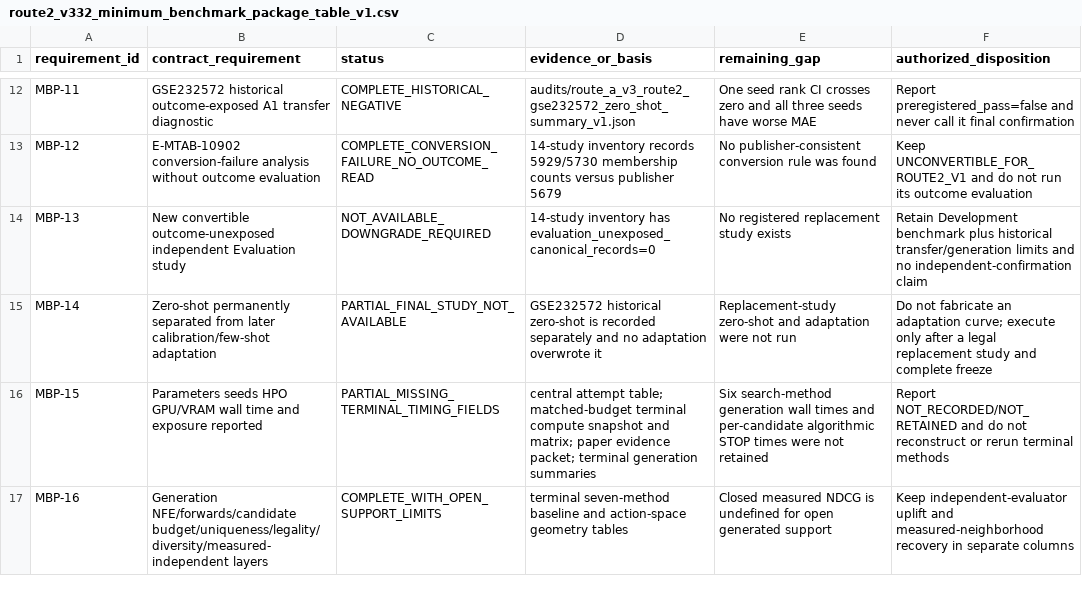
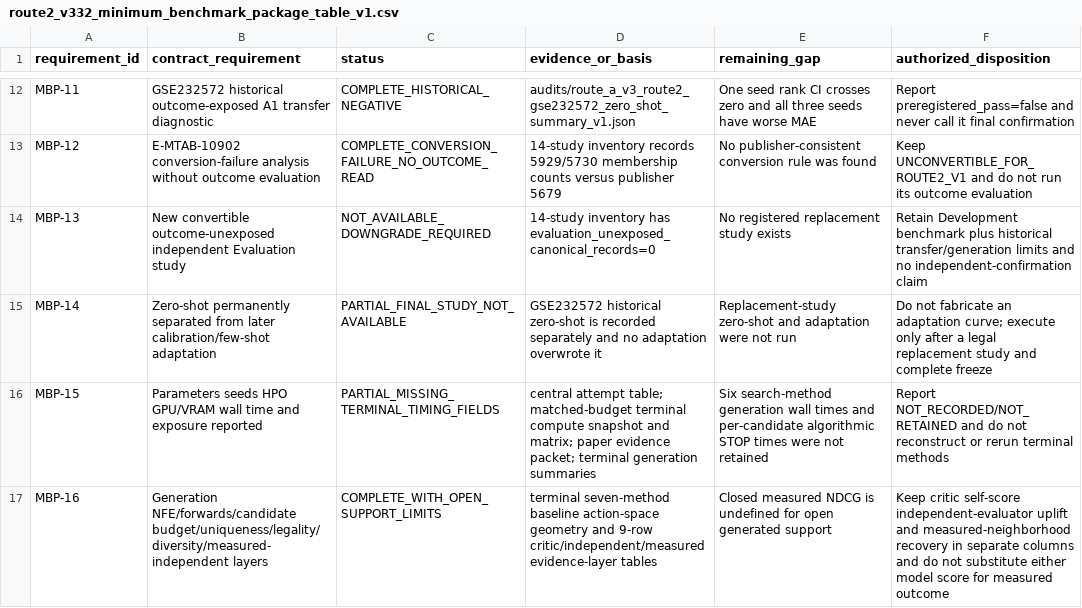
Before and after one commit to Cunyu-Liu/mRNA_editflow, a CSV file: docs/paper/route2_v332_minimum_benchmark_package_table_v1.csv, drawn as a sheet; only a part is shown, gaps mark what is left out; the diff covers the shown part only.

Commit message:
paper: integrate generation evidence layers

```diff
--- a/docs/paper/route2_v332_minimum_benchmark_package_table_v1.csv
+++ b/docs/paper/route2_v332_minimum_benchmark_package_table_v1.csv
@@ -16,2 +16,2 @@ MBP-14,Zero-shot permanently separated from later calibration/few-shot adaptatio
 MBP-15,Parameters seeds HPO GPU/VRAM wall time and exposure reported,PARTIAL_MISSING_TERMINAL_TIMING_FIELDS,central attempt table; matched-budget terminal compute snapshot and matrix; paper evidence packet; terminal generation summaries,Six search-method generation wall times and per-candidate algorithmic STOP times were not retained,Report NOT_RECORDED/NOT_RETAINED and do not reconstruct or rerun terminal methods
-MBP-16,Generation NFE/forwards/candidate budget/uniqueness/legality/diversity/measured-independent layers,COMPLETE_WITH_OPEN_SUPPORT_LIMITS,terminal seven-method baseline and action-space geometry tables,Closed measured NDCG is undefined for open generated support,Keep independent-evaluator uplift and measured-neighborhood recovery in separate columns
+MBP-16,Generation NFE/forwards/candidate budget/uniqueness/legality/diversity/measured-independent layers,COMPLETE_WITH_OPEN_SUPPORT_LIMITS,terminal seven-method baseline action-space geometry and 9-row critic/independent/measured evidence-layer tables,Closed measured NDCG is undefined for open generated support,Keep critic self-score independent-evaluator uplift and measured-neighborhood recovery in separate columns and do not substitute either model score for measured outcome
```
Also changed, not shown: 2 edited cells elsewhere in this file, 5 other files.
